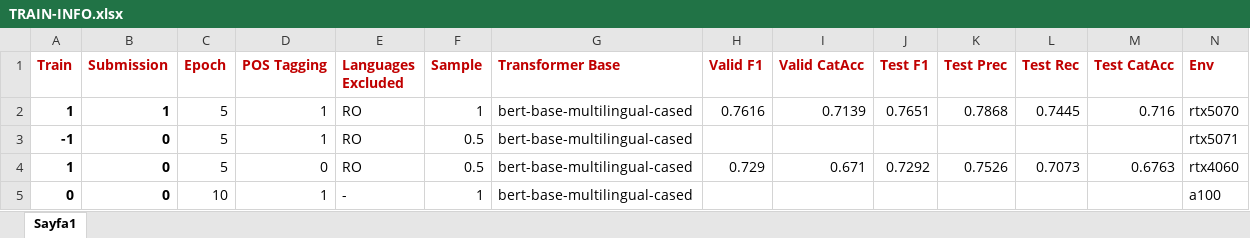
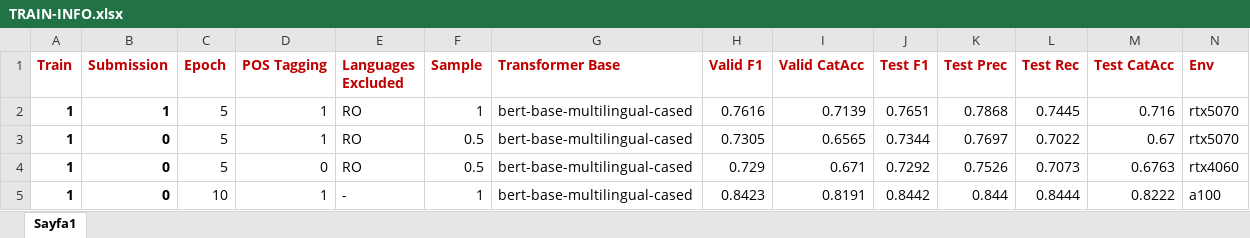
Before and after one commit to YunusKaratepe/parseme-mwe-identification, an Excel workbook: TRAIN-INFO.xlsx, sheet Sayfa1, drawn as a sheet; values as stored, in another font and other column widths than the file's, no borders; removed rows and columns are numbered as before the commit, all else as after; the diff names each change by its address in the sheet, - before the commit and + after, or states it on an @@ line.

Commit message:
added support for models trained  on colab, train-info updated

```diff
--- a/TRAIN-INFO.xlsx (sheet Sayfa1)
+++ b/TRAIN-INFO.xlsx (sheet Sayfa1)
-row 3: -1 | 0 | 5 | 1 | RO | 0.5 | bert-base-multilingual-cased |  |  |  |  |  |  | rtx5071
+row 3: 1 | 0 | 5 | 1 | RO | 0.5 | bert-base-multilingual-cased | 0.7305 | 0.6565 | 0.7344 | 0.7697 | 0.7022 | 0.67 | rtx5070
-A5 (Train): 0
+A5 (Train): 1
-H5 (Valid F1): (empty)
+H5 (Valid F1): 0.8423
-I5 (Valid CatAcc): (empty)
+I5 (Valid CatAcc): 0.8191
-J5 (Test F1): (empty)
+J5 (Test F1): 0.8442
-K5 (Test Prec): (empty)
+K5 (Test Prec): 0.844
-L5 (Test Rec): (empty)
+L5 (Test Rec): 0.8444
-M5 (Test CatAcc): (empty)
+M5 (Test CatAcc): 0.8222
```
Also changed, not shown: 2 other files.
